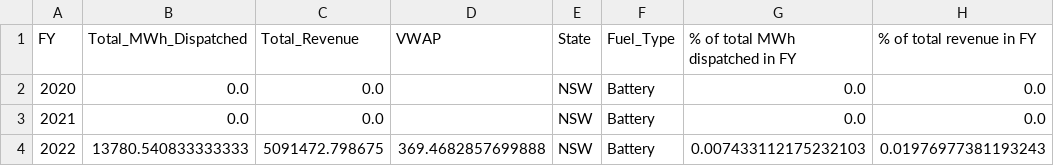
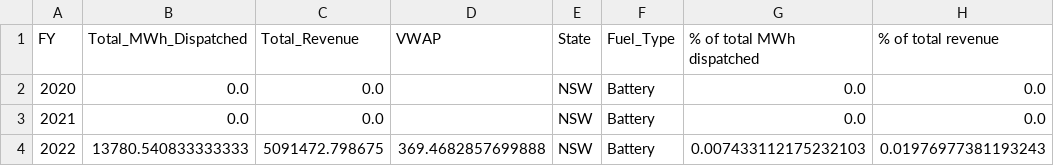
Before and after one commit to aerwwang/NEM-generation, a CSV file: results/NEM_generation.csv, drawn as a sheet; only a part is shown.

```diff
--- a/results/NEM_generation.csv
+++ b/results/NEM_generation.csv
@@ -1,2 +1,2 @@
-FY,Total_MWh_Dispatched,Total_Revenue,VWAP,State,Fuel_Type,% of total MWh dispatched in FY,% of total revenue in FY
+FY,Total_MWh_Dispatched,Total_Revenue,VWAP,State,Fuel_Type,% of total MWh dispatched,% of total revenue
 2020,0.0,0.0,,NSW,Battery,0.0,0.0
```
Also changed, not shown: 2 other files.
